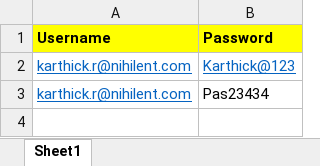
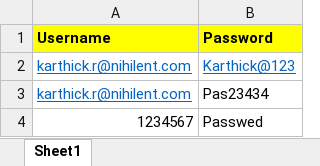
Before and after one commit to KARTHICKRK28/PipelineProject, an Excel workbook: LearningAutomation/test data/Login-Data.xlsx, sheet Sheet1, drawn as a sheet; values as stored, in another font and other column widths than the file's, no borders; the diff names each change by its address in the sheet, - before the commit and + after, or states it on an @@ line.

```diff
--- a/LearningAutomation/test data/Login-Data.xlsx (sheet Sheet1)
+++ b/LearningAutomation/test data/Login-Data.xlsx (sheet Sheet1)
+row 4: 1234567 | Passwed
```
Also changed, not shown: 1 other file.
